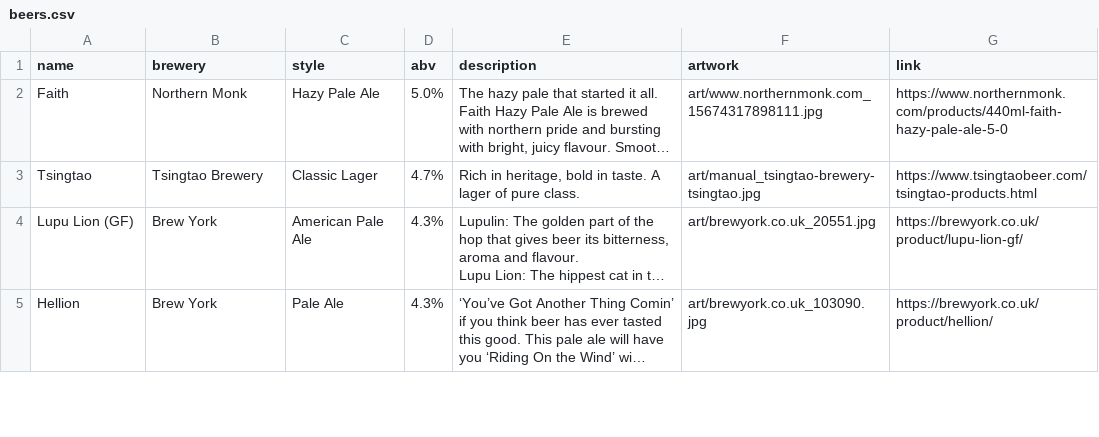
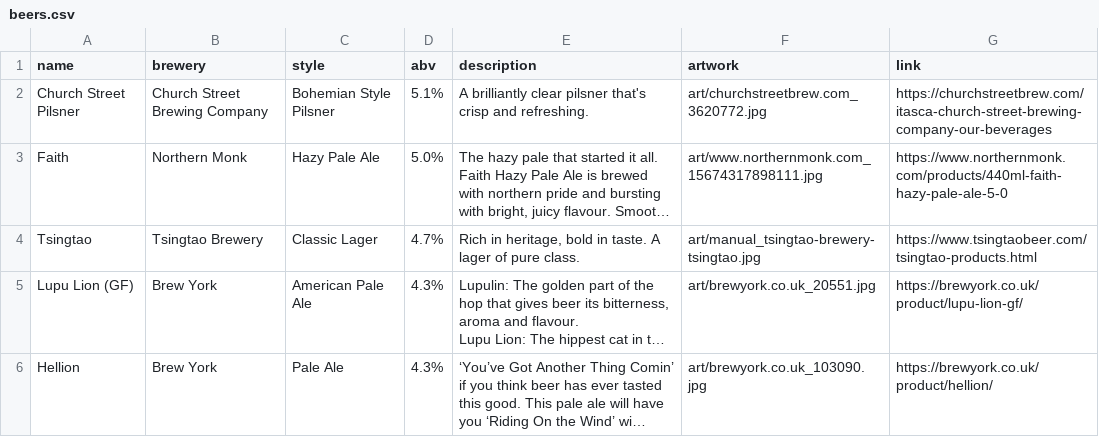
Before and after one commit to tabologyali/browserautomation, a CSV file: beerwall/beers.csv, drawn as a sheet; only a part is shown; long unchanged cells end in …; the diff names each change by its address in the sheet, - before the commit and + after, or states it on an @@ line.

```diff
--- a/beerwall/beers.csv
+++ b/beerwall/beers.csv
+row 2: Church Street Pilsner | Church Street Brewing Company | Bohemian Style Pilsner | 5.1% | A brilliantly clear pilsner that's crisp and refreshing. | art/churchstreetbrew.com_3620772.jpg | https://churchstreetbrew.com/itasca-church-street-brewing-company-our-beverages
```
Also changed, not shown: 5 other files.
